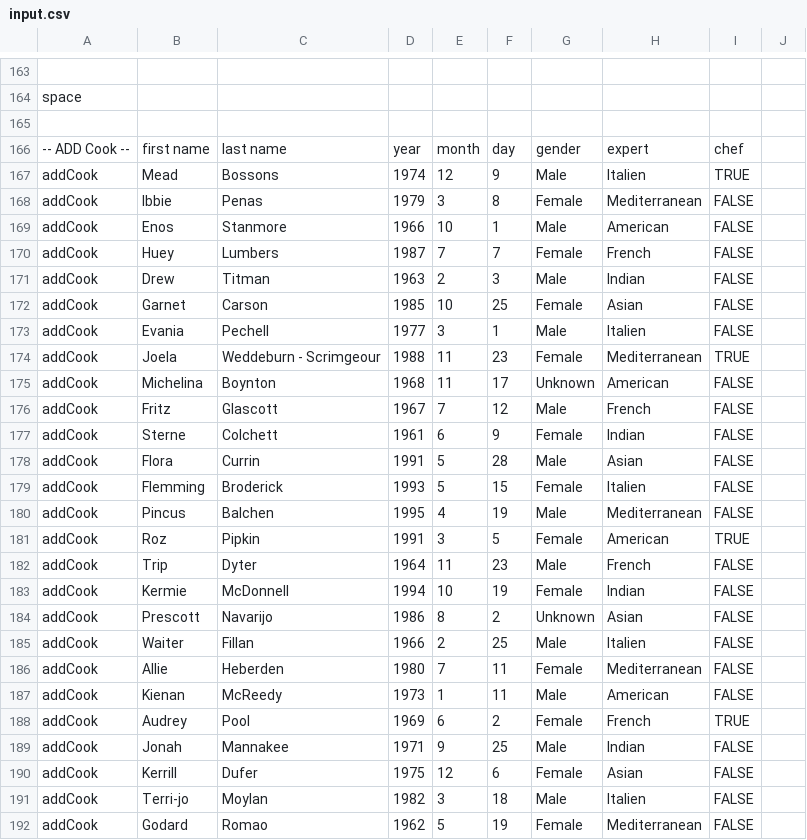
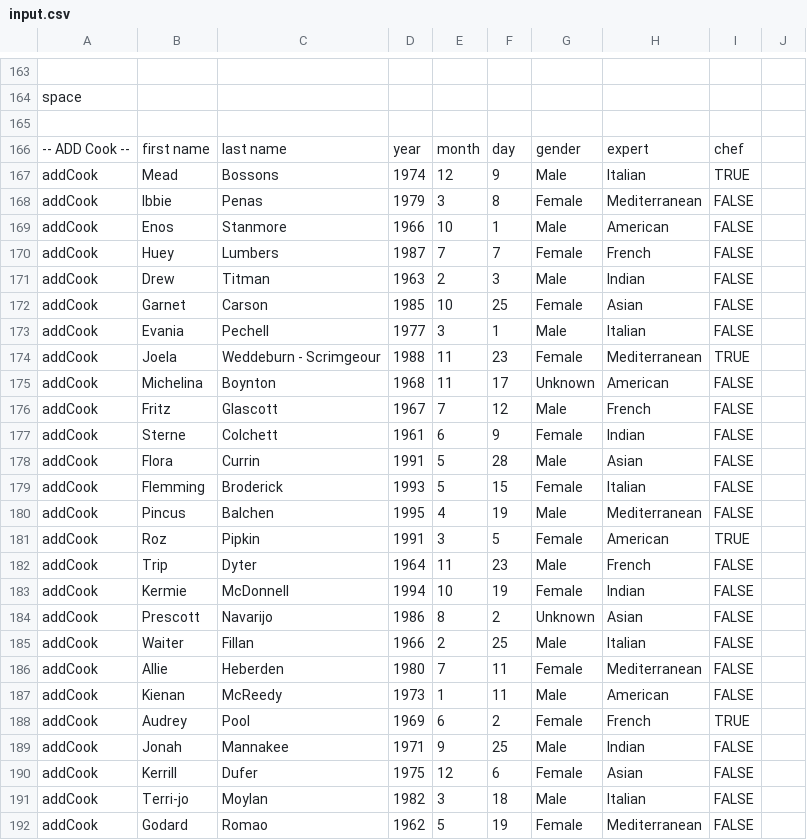
Before and after one commit to Calibourne/JavaEatRestaurant, a CSV file: input.csv, drawn as a sheet; only a part is shown, gaps mark what is left out.

```diff
--- a/input.csv
+++ b/input.csv
@@ -166,3 +166,3 @@ space,,,,,,,,,
 -- ADD Cook --,first name,last name,year,month,day,gender,expert,chef,
-addCook,Mead,Bossons,1974,12,9,Male,Italien,TRUE,
+addCook,Mead,Bossons,1974,12,9,Male,Italian,TRUE,
 addCook,Ibbie,Penas,1979,3,8,Female,Mediterranean,FALSE,
@@ -172,3 +172,3 @@ addCook,Drew,Titman,1963,2,3,Male,Indian,FALSE,
 addCook,Garnet,Carson,1985,10,25,Female,Asian,FALSE,
-addCook,Evania,Pechell,1977,3,1,Male,Italien,FALSE,
+addCook,Evania,Pechell,1977,3,1,Male,Italian,FALSE,
 addCook,Joela,Weddeburn - Scrimgeour,1988,11,23,Female,Mediterranean,TRUE,
@@ -178,3 +178,3 @@ addCook,Sterne,Colchett,1961,6,9,Female,Indian,FALSE,
 addCook,Flora,Currin,1991,5,28,Male,Asian,FALSE,
-addCook,Flemming,Broderick,1993,5,15,Female,Italien,FALSE,
+addCook,Flemming,Broderick,1993,5,15,Female,Italian,FALSE,
 addCook,Pincus,Balchen,1995,4,19,Male,Mediterranean,FALSE,
@@ -184,3 +184,3 @@ addCook,Kermie,McDonnell,1994,10,19,Female,Indian,FALSE,
 addCook,Prescott,Navarijo,1986,8,2,Unknown,Asian,FALSE,
-addCook,Waiter,Fillan,1966,2,25,Male,Italien,FALSE,
+addCook,Waiter,Fillan,1966,2,25,Male,Italian,FALSE,
 addCook,Allie,Heberden,1980,7,11,Female,Mediterranean,FALSE,
@@ -190,3 +190,3 @@ addCook,Jonah,Mannakee,1971,9,25,Male,Indian,FALSE,
 addCook,Kerrill,Dufer,1975,12,6,Female,Asian,FALSE,
-addCook,Terri-jo,Moylan,1982,3,18,Male,Italien,FALSE,
+addCook,Terri-jo,Moylan,1982,3,18,Male,Italian,FALSE,
 addCook,Godard,Romao,1962,5,19,Female,Mediterranean,FALSE,
```
Also changed, not shown: 6 other files.
